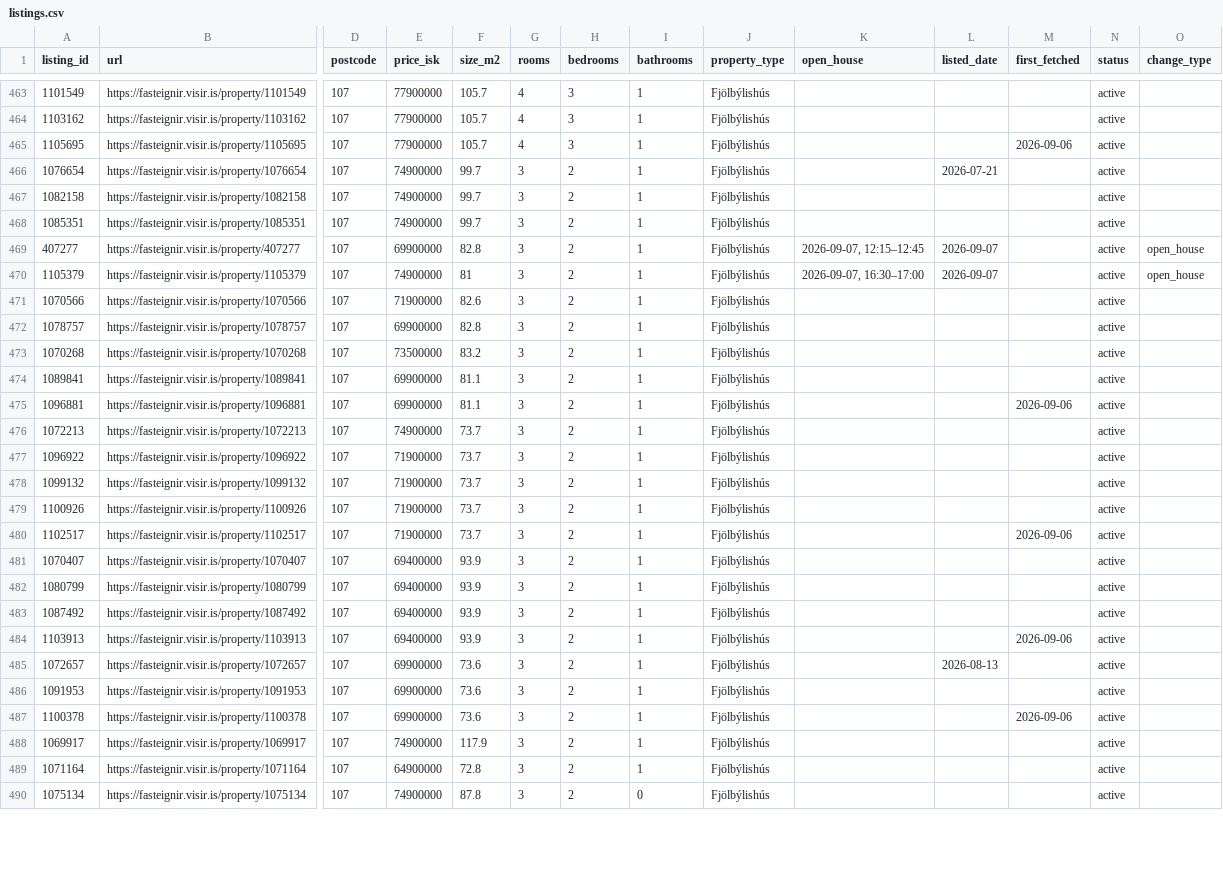
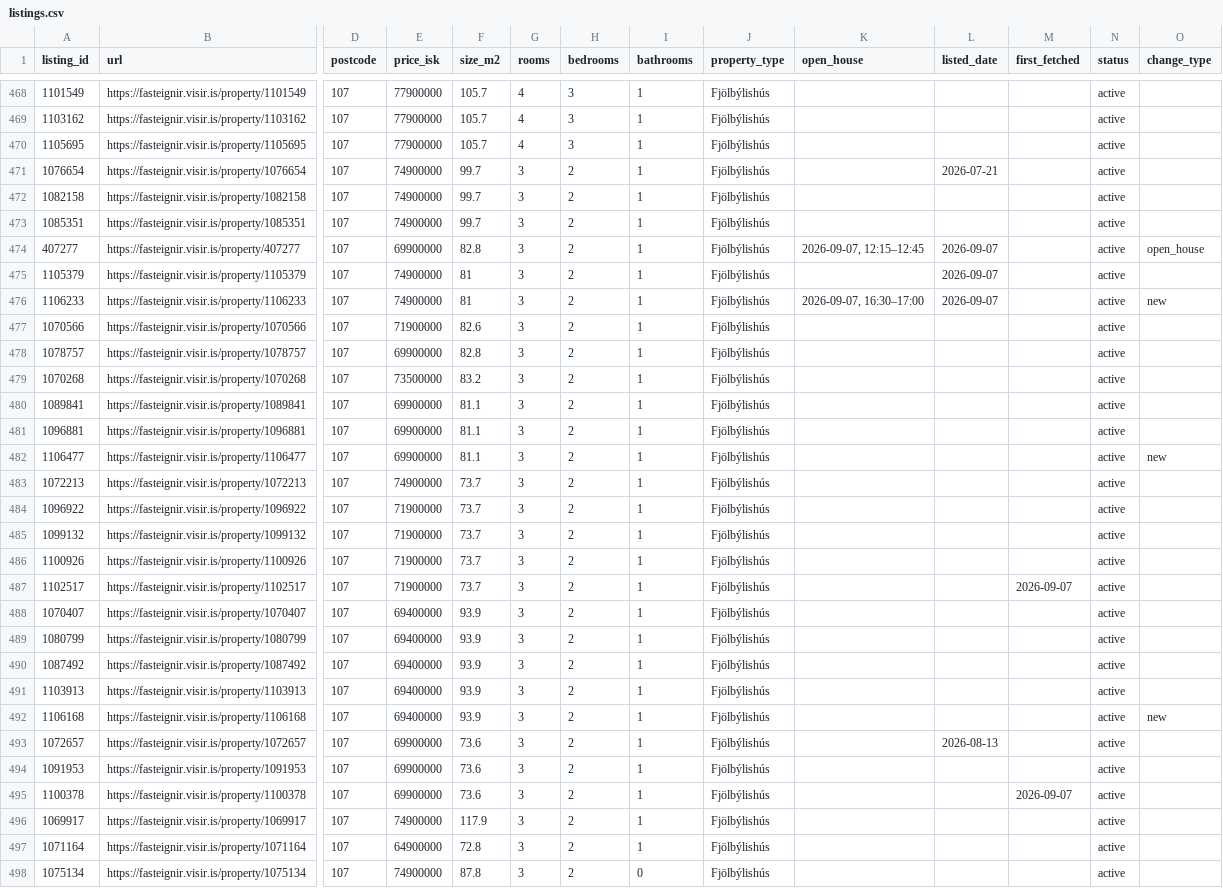
Before and after one commit to alruts/fasteignir-listing-monitor, a CSV file: data/listings.csv, drawn as a sheet; only a part is shown, gaps mark what is left out; addresses are those after the commit; rows hold the shown columns only; the diff covers the shown part only; the diff names each change by its address in the sheet, - before the commit and + after, or states it on an @@ line.

Commit message:
Update house listings

```diff
--- a/data/listings.csv
+++ b/data/listings.csv
-M470 (first_fetched): 2026-09-06
+M470 (first_fetched): (empty)
-K475 (open_house): 2026-09-07, 16:30–17:00
+K475 (open_house): (empty)
-O475 (change_type): open_house
+O475 (change_type): (empty)
+row 476: 1106233 | https://fasteignir.visir.is/property/1106233 | 107 | 74900000 | 81 | 3 | 2 | 1 | Fjölbýlishús | 2026-09-07, 16:30–17:00 | 2026-09-07 |  | active | new
-M481 (first_fetched): 2026-09-06
+M481 (first_fetched): (empty)
+row 482: 1106477 | https://fasteignir.visir.is/property/1106477 | 107 | 69900000 | 81.1 | 3 | 2 | 1 | Fjölbýlishús |  |  |  | active | new
-M487 (first_fetched): 2026-09-06
+M487 (first_fetched): 2026-09-07
-M491 (first_fetched): 2026-09-06
+M491 (first_fetched): (empty)
+row 492: 1106168 | https://fasteignir.visir.is/property/1106168 | 107 | 69400000 | 93.9 | 3 | 2 | 1 | Fjölbýlishús |  |  |  | active | new
-M495 (first_fetched): 2026-09-06
+M495 (first_fetched): 2026-09-07
```
Also changed, not shown: 5 added rows and 91 edited cells elsewhere in this file, 2 other files.
